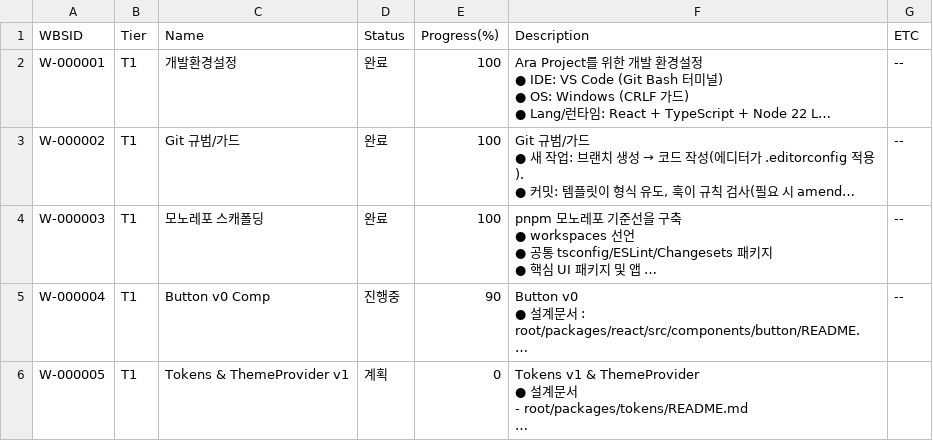
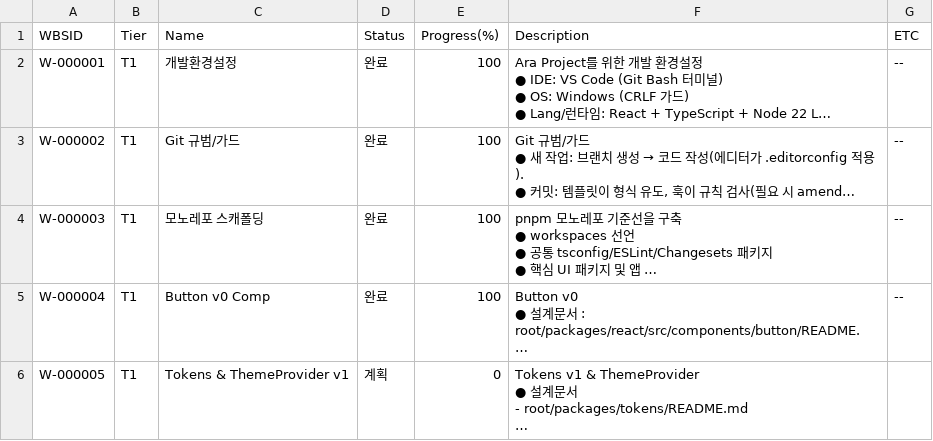
Before and after one commit to CompNh/ara, a CSV file: planning/WBS.csv, drawn as a sheet; long unchanged cells end in …; the diff names each change by its address in the sheet, - before the commit and + after, or states it on an @@ line.

```diff
--- a/planning/WBS.csv
+++ b/planning/WBS.csv
-D5 (Status): 진행중
+D5 (Status): 완료
-E5 (Progress(%)): 90
+E5 (Progress(%)): 100
```
Also changed, not shown: planning/Tasks.csv.
